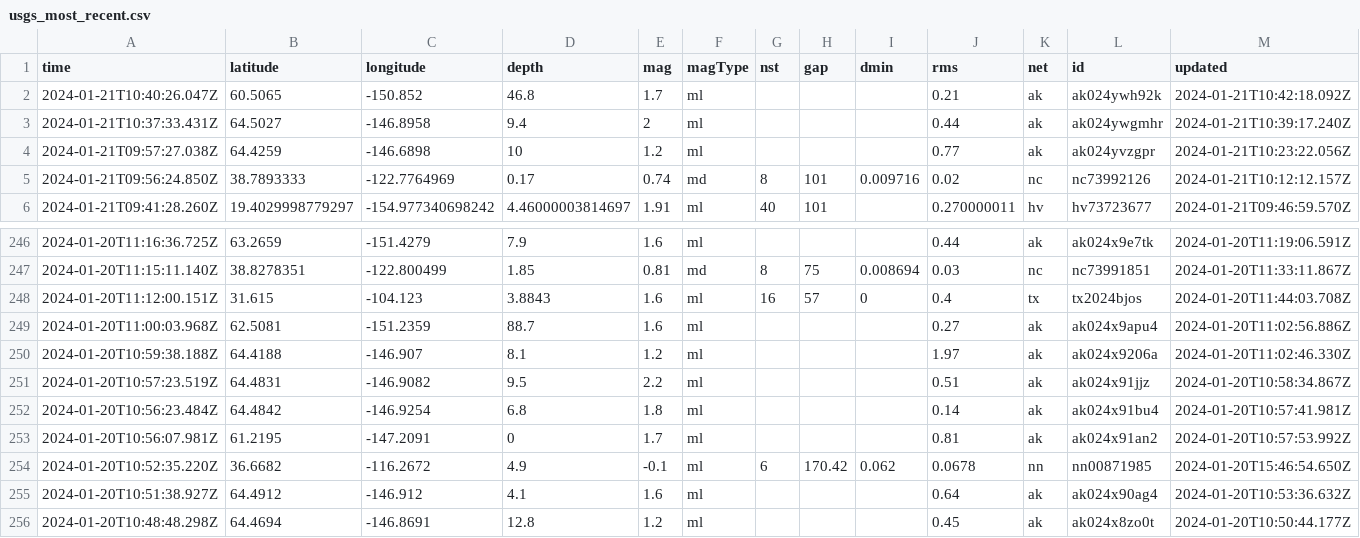
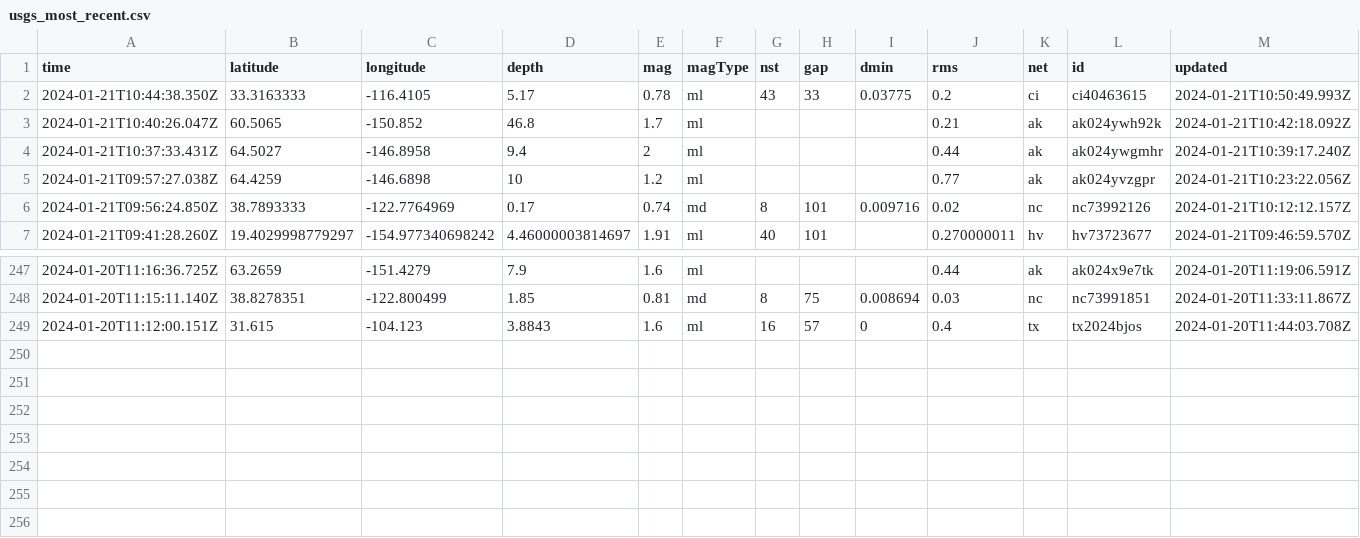
Before and after one commit to n2020h/earthquake-data, a CSV file: usgs_most_recent.csv, drawn as a sheet; only a part is shown, gaps mark what is left out; removed rows and columns are numbered as before the commit, all else as after; rows hold the shown columns only; the diff names each change by its address in the sheet, - before the commit and + after, or states it on an @@ line.

```diff
--- a/usgs_most_recent.csv
+++ b/usgs_most_recent.csv
+row 2: 2024-01-21T10:44:38.350Z | 33.3163333 | -116.4105 | 5.17 | 0.78 | ml | 43 | 33 | 0.03775 | 0.2 | ci | ci40463615 | 2024-01-21T10:50:49.993Z
-row 249: 2024-01-20T11:00:03.968Z | 62.5081 | -151.2359 | 88.7 | 1.6 | ml |  |  |  | 0.27 | ak | ak024x9apu4 | 2024-01-20T11:02:56.886Z
-row 250: 2024-01-20T10:59:38.188Z | 64.4188 | -146.907 | 8.1 | 1.2 | ml |  |  |  | 1.97 | ak | ak024x9206a | 2024-01-20T11:02:46.330Z
-row 251: 2024-01-20T10:57:23.519Z | 64.4831 | -146.9082 | 9.5 | 2.2 | ml |  |  |  | 0.51 | ak | ak024x91jjz | 2024-01-20T10:58:34.867Z
-row 252: 2024-01-20T10:56:23.484Z | 64.4842 | -146.9254 | 6.8 | 1.8 | ml |  |  |  | 0.14 | ak | ak024x91bu4 | 2024-01-20T10:57:41.981Z
-row 253: 2024-01-20T10:56:07.981Z | 61.2195 | -147.2091 | 0 | 1.7 | ml |  |  |  | 0.81 | ak | ak024x91an2 | 2024-01-20T10:57:53.992Z
-row 254: 2024-01-20T10:52:35.220Z | 36.6682 | -116.2672 | 4.9 | -0.1 | ml | 6 | 170.42 | 0.062 | 0.0678 | nn | nn00871985 | 2024-01-20T15:46:54.650Z
-row 255: 2024-01-20T10:51:38.927Z | 64.4912 | -146.912 | 4.1 | 1.6 | ml |  |  |  | 0.64 | ak | ak024x90ag4 | 2024-01-20T10:53:36.632Z
-row 256: 2024-01-20T10:48:48.298Z | 64.4694 | -146.8691 | 12.8 | 1.2 | ml |  |  |  | 0.45 | ak | ak024x8zo0t | 2024-01-20T10:50:44.177Z
```
